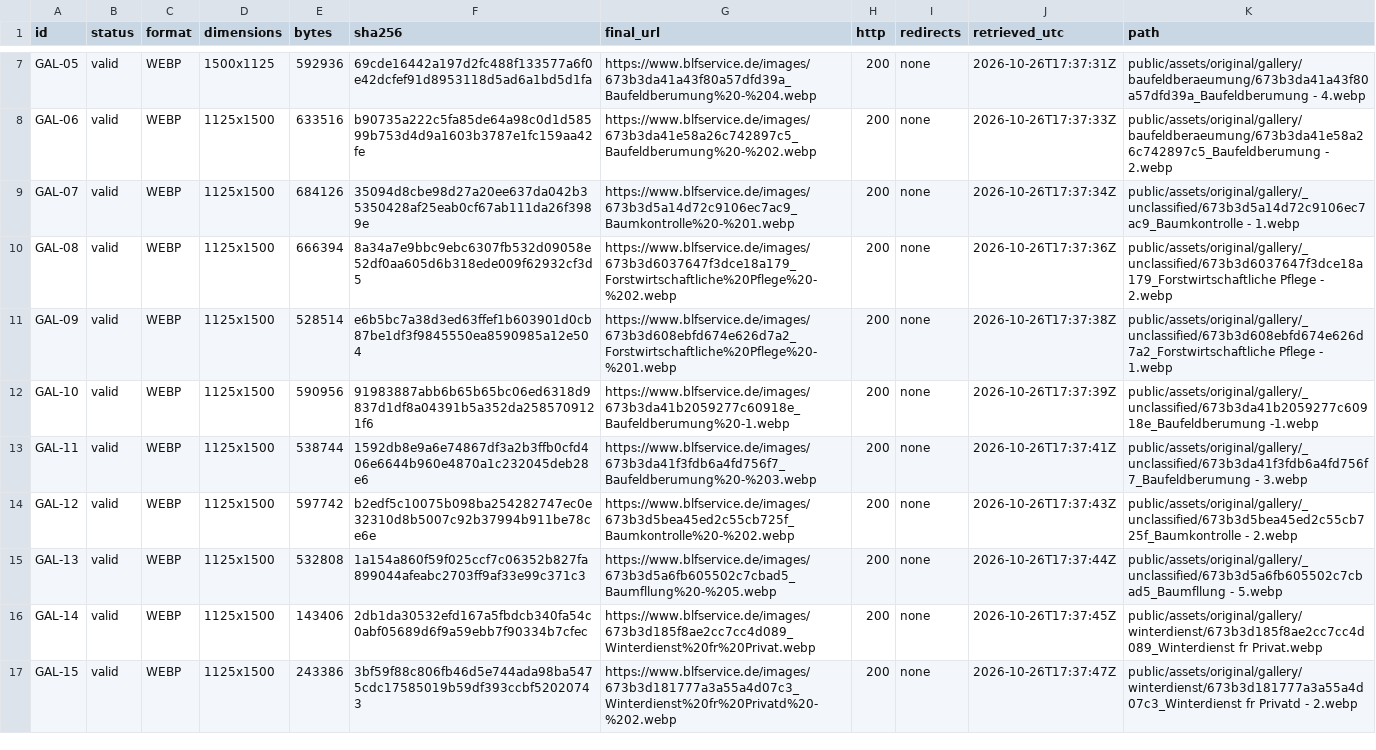
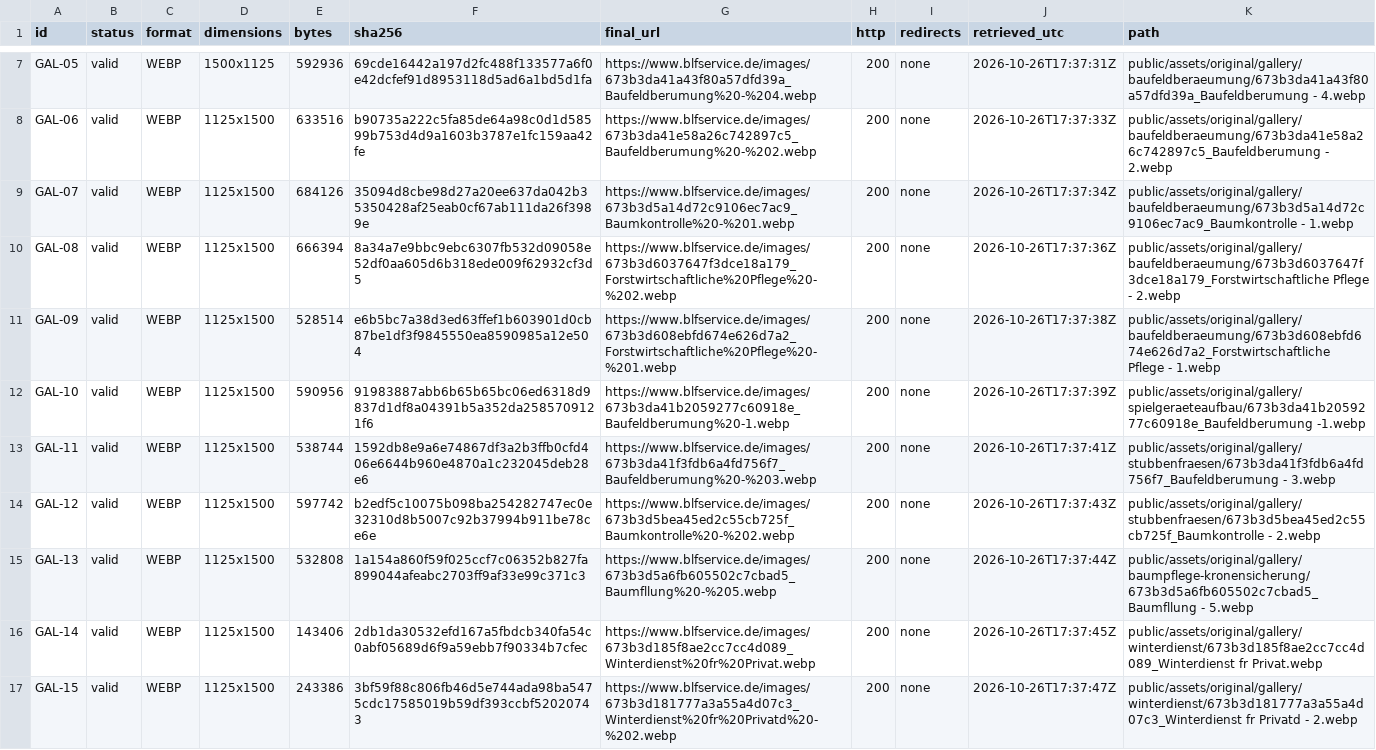
Before and after one commit to aik570/my-web-, a TSV file: blf-service/docs/research/asset-verification.tsv, drawn as a sheet; only a part is shown, gaps mark what is left out; the diff covers the shown part only.

```diff
--- a/blf-service/docs/research/asset-verification.tsv
+++ b/blf-service/docs/research/asset-verification.tsv
@@ -8,9 +8,9 @@ GAL-05	valid	WEBP	1500x1125	592936	69cde16442a197d2fc488f133577a6f0e42dcfef91d89
 GAL-06	valid	WEBP	1125x1500	633516	b90735a222c5fa85de64a98c0d1d58599b753d4d9a1603b3787e1fc159aa42fe	https://www.blfservice.de/images/673b3da41e58a26c742897c5_Baufeldberumung%20-%202.webp	200	none	2026-10-26T17:37:33Z	public/assets/original/gallery/baufeldberaeumung/673b3da41e58a26c742897c5_Baufeldberumung - 2.webp
-GAL-07	valid	WEBP	1125x1500	684126	35094d8cbe98d27a20ee637da042b35350428af25eab0cf67ab111da26f3989e	https://www.blfservice.de/images/673b3d5a14d72c9106ec7ac9_Baumkontrolle%20-%201.webp	200	none	2026-10-26T17:37:34Z	public/assets/original/gallery/_unclassified/673b3d5a14d72c9106ec7ac9_Baumkontrolle - 1.webp
-GAL-08	valid	WEBP	1125x1500	666394	8a34a7e9bbc9ebc6307fb532d09058e52df0aa605d6b318ede009f62932cf3d5	https://www.blfservice.de/images/673b3d6037647f3dce18a179_Forstwirtschaftliche%20Pflege%20-%202.webp	200	none	2026-10-26T17:37:36Z	public/assets/original/gallery/_unclassified/673b3d6037647f3dce18a179_Forstwirtschaftliche Pflege - 2.webp
-GAL-09	valid	WEBP	1125x1500	528514	e6b5bc7a38d3ed63ffef1b603901d0cb87be1df3f9845550ea8590985a12e504	https://www.blfservice.de/images/673b3d608ebfd674e626d7a2_Forstwirtschaftliche%20Pflege%20-%201.webp	200	none	2026-10-26T17:37:38Z	public/assets/original/gallery/_unclassified/673b3d608ebfd674e626d7a2_Forstwirtschaftliche Pflege - 1.webp
-GAL-10	valid	WEBP	1125x1500	590956	91983887abb6b65b65bc06ed6318d9837d1df8a04391b5a352da2585709121f6	https://www.blfservice.de/images/673b3da41b2059277c60918e_Baufeldberumung%20-1.webp	200	none	2026-10-26T17:37:39Z	public/assets/original/gallery/_unclassified/673b3da41b2059277c60918e_Baufeldberumung -1.webp
-GAL-11	valid	WEBP	1125x1500	538744	1592db8e9a6e74867df3a2b3ffb0cfd406e6644b960e4870a1c232045deb28e6	https://www.blfservice.de/images/673b3da41f3fdb6a4fd756f7_Baufeldberumung%20-%203.webp	200	none	2026-10-26T17:37:41Z	public/assets/original/gallery/_unclassified/673b3da41f3fdb6a4fd756f7_Baufeldberumung - 3.webp
-GAL-12	valid	WEBP	1125x1500	597742	b2edf5c10075b098ba254282747ec0e32310d8b5007c92b37994b911be78ce6e	https://www.blfservice.de/images/673b3d5bea45ed2c55cb725f_Baumkontrolle%20-%202.webp	200	none	2026-10-26T17:37:43Z	public/assets/original/gallery/_unclassified/673b3d5bea45ed2c55cb725f_Baumkontrolle - 2.webp
-GAL-13	valid	WEBP	1125x1500	532808	1a154a860f59f025ccf7c06352b827fa899044afeabc2703ff9af33e99c371c3	https://www.blfservice.de/images/673b3d5a6fb605502c7cbad5_Baumfllung%20-%205.webp	200	none	2026-10-26T17:37:44Z	public/assets/original/gallery/_unclassified/673b3d5a6fb605502c7cbad5_Baumfllung - 5.webp
+GAL-07	valid	WEBP	1125x1500	684126	35094d8cbe98d27a20ee637da042b35350428af25eab0cf67ab111da26f3989e	https://www.blfservice.de/images/673b3d5a14d72c9106ec7ac9_Baumkontrolle%20-%201.webp	200	none	2026-10-26T17:37:34Z	public/assets/original/gallery/baufeldberaeumung/673b3d5a14d72c9106ec7ac9_Baumkontrolle - 1.webp
+GAL-08	valid	WEBP	1125x1500	666394	8a34a7e9bbc9ebc6307fb532d09058e52df0aa605d6b318ede009f62932cf3d5	https://www.blfservice.de/images/673b3d6037647f3dce18a179_Forstwirtschaftliche%20Pflege%20-%202.webp	200	none	2026-10-26T17:37:36Z	public/assets/original/gallery/baufeldberaeumung/673b3d6037647f3dce18a179_Forstwirtschaftliche Pflege - 2.webp
+GAL-09	valid	WEBP	1125x1500	528514	e6b5bc7a38d3ed63ffef1b603901d0cb87be1df3f9845550ea8590985a12e504	https://www.blfservice.de/images/673b3d608ebfd674e626d7a2_Forstwirtschaftliche%20Pflege%20-%201.webp	200	none	2026-10-26T17:37:38Z	public/assets/original/gallery/baufeldberaeumung/673b3d608ebfd674e626d7a2_Forstwirtschaftliche Pflege - 1.webp
+GAL-10	valid	WEBP	1125x1500	590956	91983887abb6b65b65bc06ed6318d9837d1df8a04391b5a352da2585709121f6	https://www.blfservice.de/images/673b3da41b2059277c60918e_Baufeldberumung%20-1.webp	200	none	2026-10-26T17:37:39Z	public/assets/original/gallery/spielgeraeteaufbau/673b3da41b2059277c60918e_Baufeldberumung -1.webp
+GAL-11	valid	WEBP	1125x1500	538744	1592db8e9a6e74867df3a2b3ffb0cfd406e6644b960e4870a1c232045deb28e6	https://www.blfservice.de/images/673b3da41f3fdb6a4fd756f7_Baufeldberumung%20-%203.webp	200	none	2026-10-26T17:37:41Z	public/assets/original/gallery/stubbenfraesen/673b3da41f3fdb6a4fd756f7_Baufeldberumung - 3.webp
+GAL-12	valid	WEBP	1125x1500	597742	b2edf5c10075b098ba254282747ec0e32310d8b5007c92b37994b911be78ce6e	https://www.blfservice.de/images/673b3d5bea45ed2c55cb725f_Baumkontrolle%20-%202.webp	200	none	2026-10-26T17:37:43Z	public/assets/original/gallery/stubbenfraesen/673b3d5bea45ed2c55cb725f_Baumkontrolle - 2.webp
+GAL-13	valid	WEBP	1125x1500	532808	1a154a860f59f025ccf7c06352b827fa899044afeabc2703ff9af33e99c371c3	https://www.blfservice.de/images/673b3d5a6fb605502c7cbad5_Baumfllung%20-%205.webp	200	none	2026-10-26T17:37:44Z	public/assets/original/gallery/baumpflege-kronensicherung/673b3d5a6fb605502c7cbad5_Baumfllung - 5.webp
 GAL-14	valid	WEBP	1125x1500	143406	2db1da30532efd167a5fbdcb340fa54c0abf05689d6f9a59ebb7f90334b7cfec	https://www.blfservice.de/images/673b3d185f8ae2cc7cc4d089_Winterdienst%20fr%20Privat.webp	200	none	2026-10-26T17:37:45Z	public/assets/original/gallery/winterdienst/673b3d185f8ae2cc7cc4d089_Winterdienst fr Privat.webp
```
Also changed, not shown: 3 edited cells elsewhere in this file, blf-service/references/asset-manifest.tsv, 15 other files.
